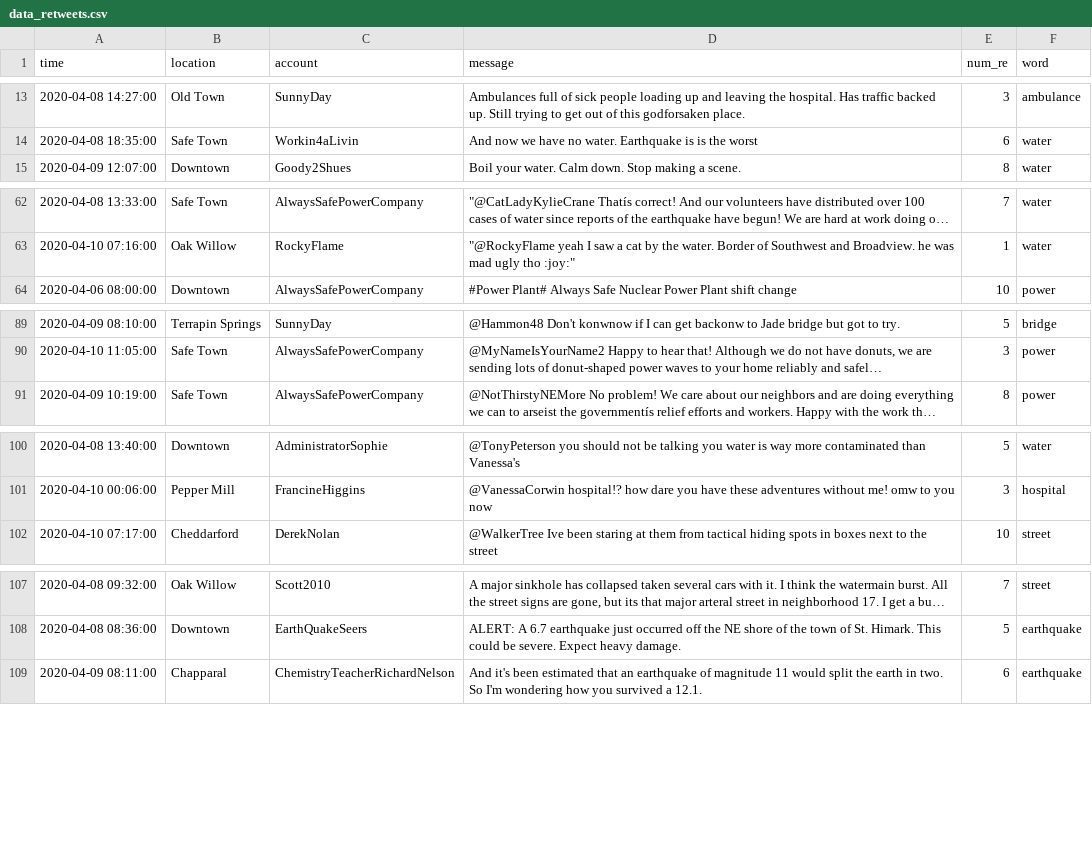
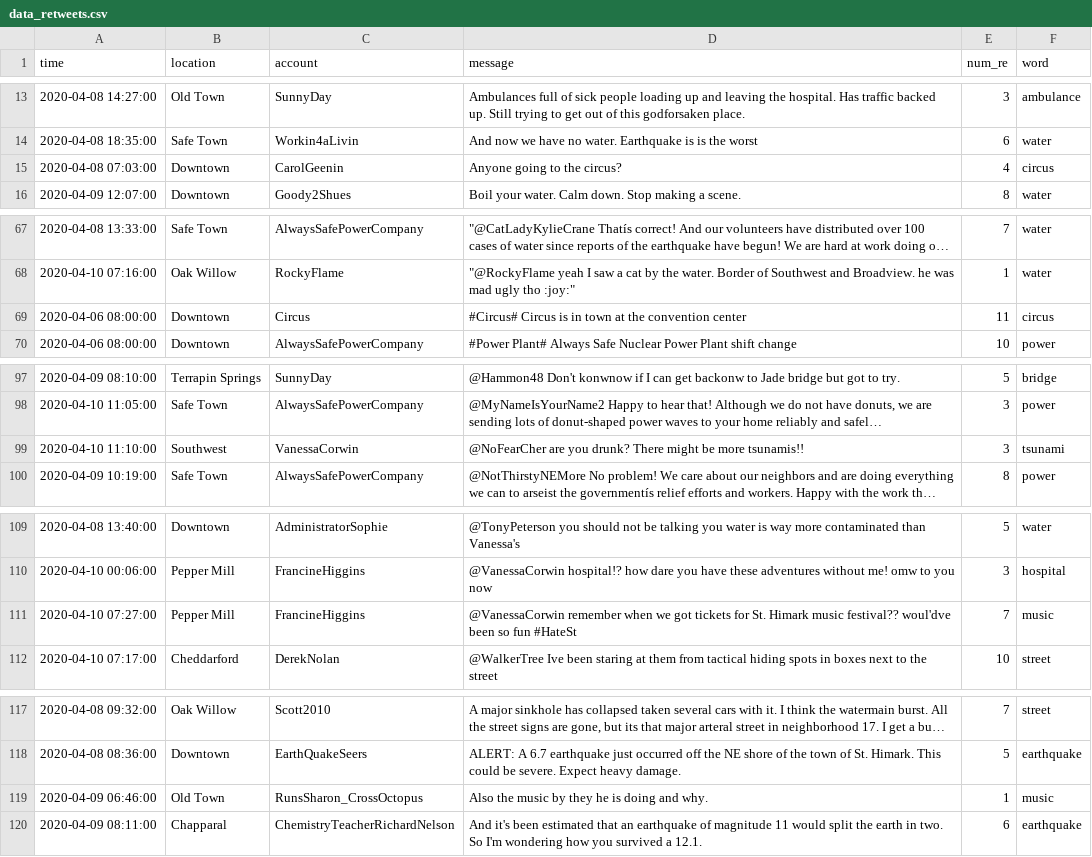
Before and after one commit to ejrueda/MasterUFPA, a CSV file: Materias/Visualizaçao da informaçao/Vast Challenge/mini-challenge3/MC3/grafico3/data/data_retweets.csv, drawn as a sheet; only a part is shown, gaps mark what is left out; long unchanged cells end in …; the diff covers the shown part only; the diff names each change by its address in the sheet, - before the commit and + after, or states it on an @@ line.

```diff
--- a/Materias/Visualizaçao da informaçao/Vast Challenge/mini-challenge3/MC3/grafico3/data/data_retweets.csv
+++ b/Materias/Visualizaçao da informaçao/Vast Challenge/mini-challenge3/MC3/grafico3/data/data_retweets.csv
+row 15: 2020-04-08 07:03:00 | Downtown | CarolGeenin | Anyone going to the circus? | 4 | circus
+row 69: 2020-04-06 08:00:00 | Downtown | Circus | #Circus# Circus is in town at the convention center | 11 | circus
+row 99: 2020-04-10 11:10:00 | Southwest | VanessaCorwin | @NoFearCher are you drunk? There might be more tsunamis!! | 3 | tsunami
+row 111: 2020-04-10 07:27:00 | Pepper Mill | FrancineHiggins | @VanessaCorwin remember when we got tickets for St. Himark music festival?? woul'dve been so fun #HateSt | 7 | music
+row 119: 2020-04-09 06:46:00 | Old Town | RunsSharon_CrossOctopus | Also the music by they he is doing and why. | 1 | music
```
Also changed, not shown: 20 added rows and 1 edited cell elsewhere in this file, 14 other files.
